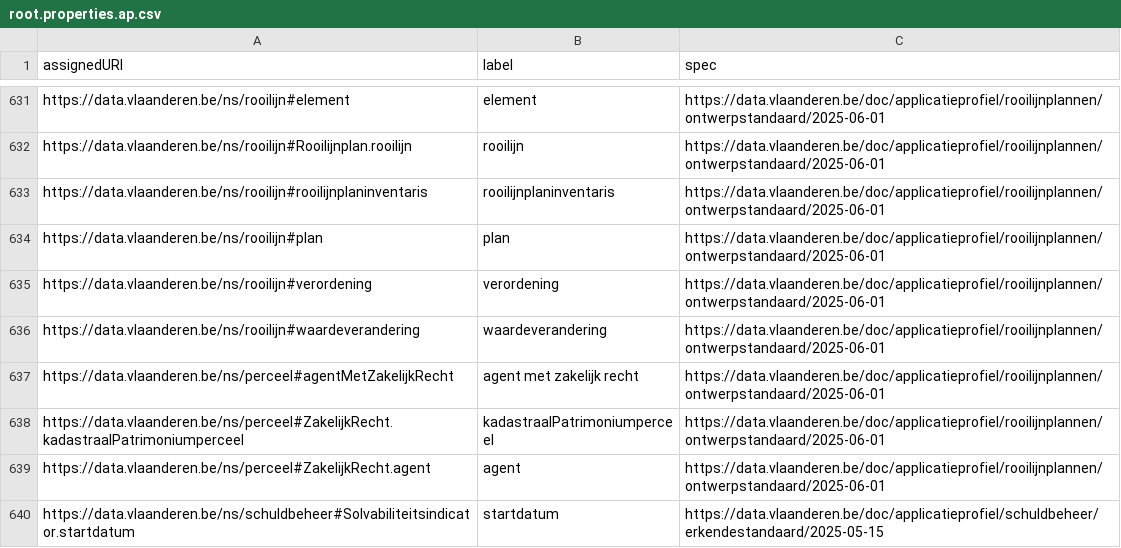
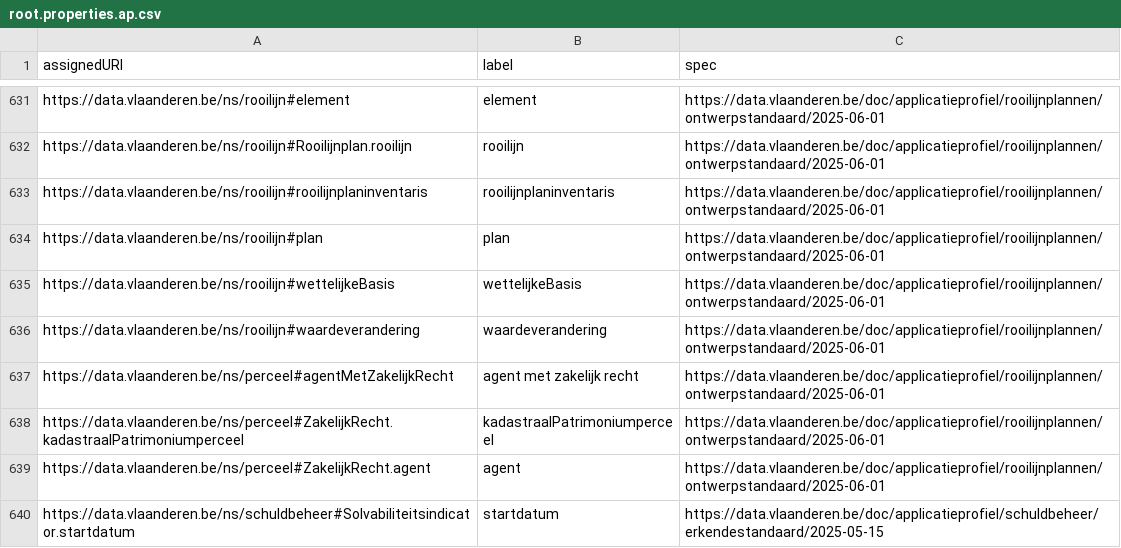
Before and after one commit to Informatievlaanderen/data.vlaanderen.be-statistics, a CSV file: root.properties.ap.csv, drawn as a sheet; only a part is shown, gaps mark what is left out; removed rows and columns are numbered as before the commit, all else as after; the diff names each change by its address in the sheet, - before the commit and + after, or states it on an @@ line.

```diff
--- a/root.properties.ap.csv
+++ b/root.properties.ap.csv
-row 635: https://data.vlaanderen.be/ns/rooilijn#verordening | verordening | https://data.vlaanderen.be/doc/applicatieprofiel/rooilijnplannen/ontwerpstandaard/2025-06-01
+row 635: https://data.vlaanderen.be/ns/rooilijn#wettelijkeBasis | wettelijkeBasis | https://data.vlaanderen.be/doc/applicatieprofiel/rooilijnplannen/ontwerpstandaard/2025-06-01
```
Also changed, not shown: root.classes.ap.csv, 12 other files.
